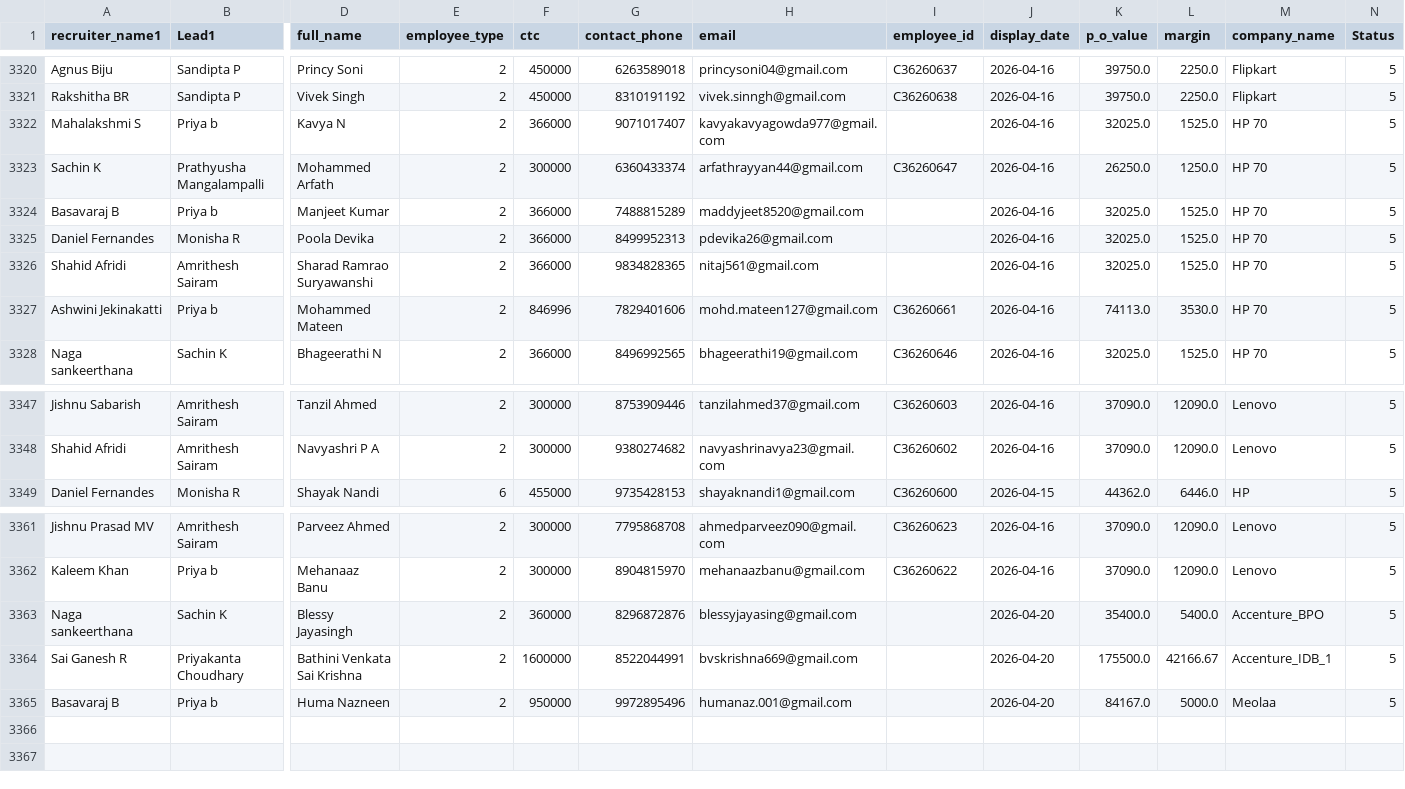
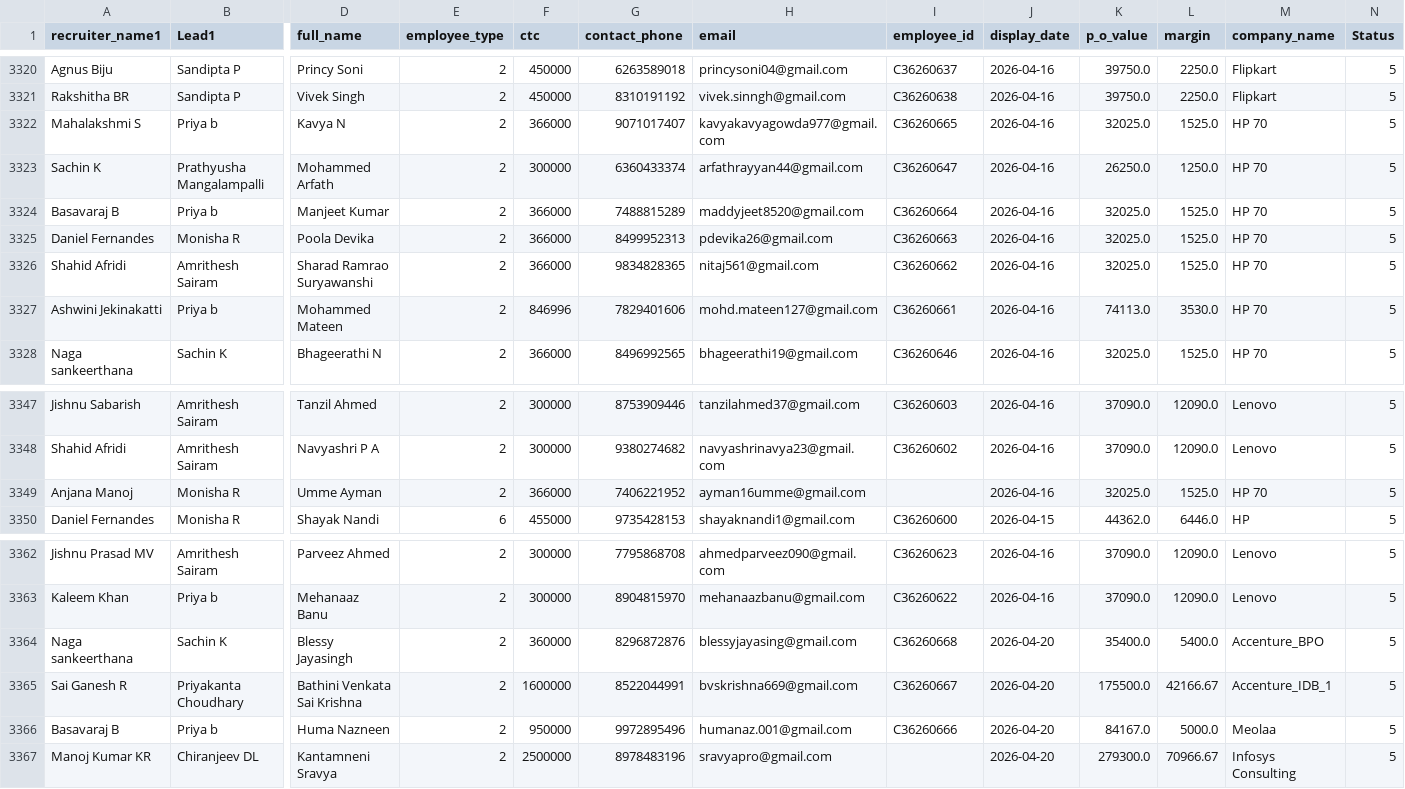
Before and after one commit to mdashiquekhanwork009-maker/CEO-Dashboard, a CSV file: data/activeheadcount.csv, drawn as a sheet; only a part is shown, gaps mark what is left out; addresses are those after the commit; rows hold the shown columns only; the diff names each change by its address in the sheet, - before the commit and + after, or states it on an @@ line.

```diff
--- a/data/activeheadcount.csv
+++ b/data/activeheadcount.csv
-I3322 (employee_id): (empty)
+I3322 (employee_id): C36260665
-I3324 (employee_id): (empty)
+I3324 (employee_id): C36260664
-I3325 (employee_id): (empty)
+I3325 (employee_id): C36260663
-I3326 (employee_id): (empty)
+I3326 (employee_id): C36260662
+row 3349: Anjana Manoj | Monisha R | Umme Ayman | 2 | 366000 | 7406221952 | ayman16umme@gmail.com |  | 2026-04-16 | 32025.0 | 1525.0 | HP 70 | 5
-I3364 (employee_id): (empty)
+I3364 (employee_id): C36260668
-I3365 (employee_id): (empty)
+I3365 (employee_id): C36260667
-I3366 (employee_id): (empty)
+I3366 (employee_id): C36260666
+row 3367: Manoj Kumar KR | Chiranjeev DL | Kantamneni Sravya | 2 | 2500000 | 8978483196 | sravyapro@gmail.com |  | 2026-04-20 | 279300.0 | 70966.67 | Infosys Consulting | 5
```
Also changed, not shown: 1 other file.
